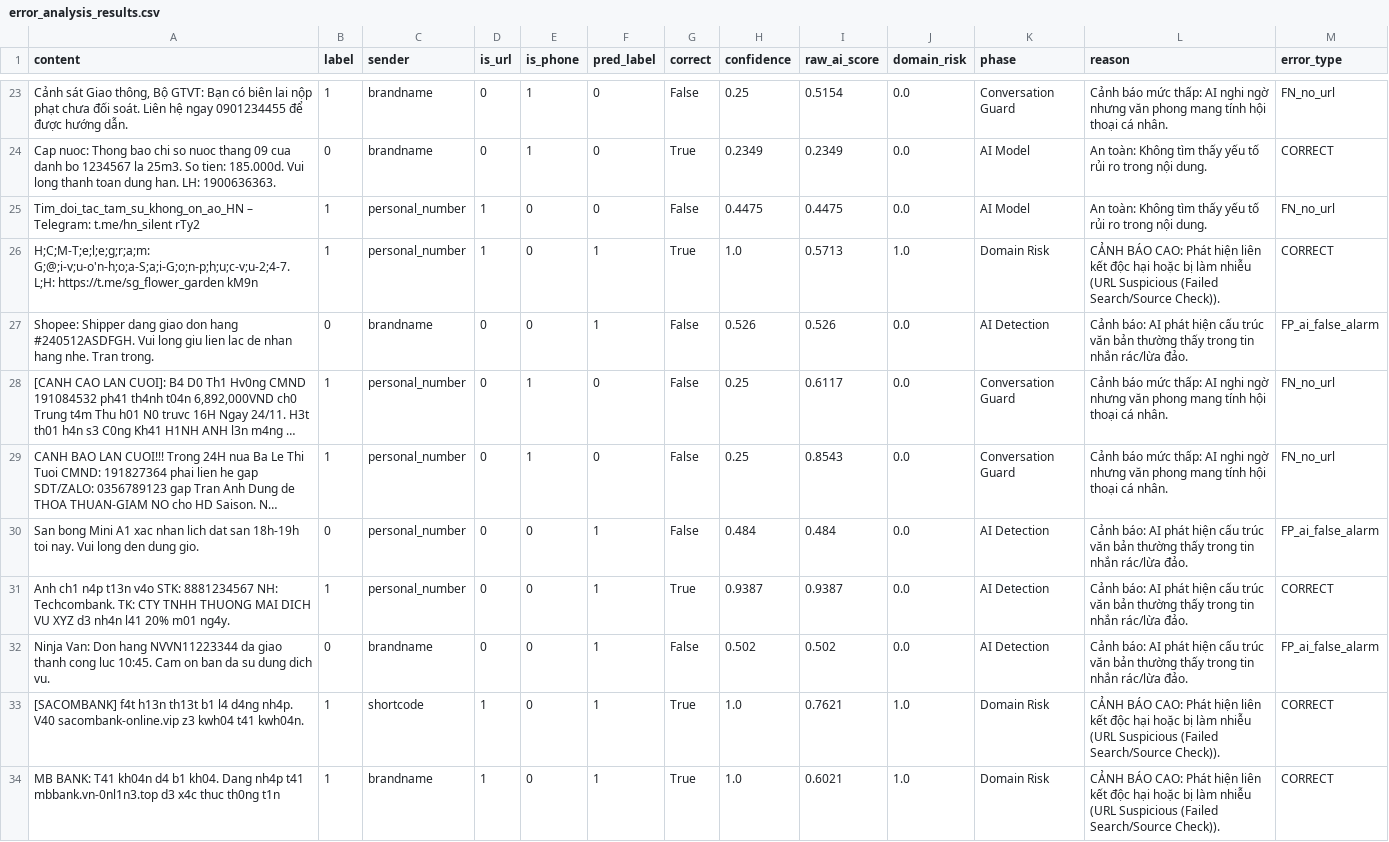
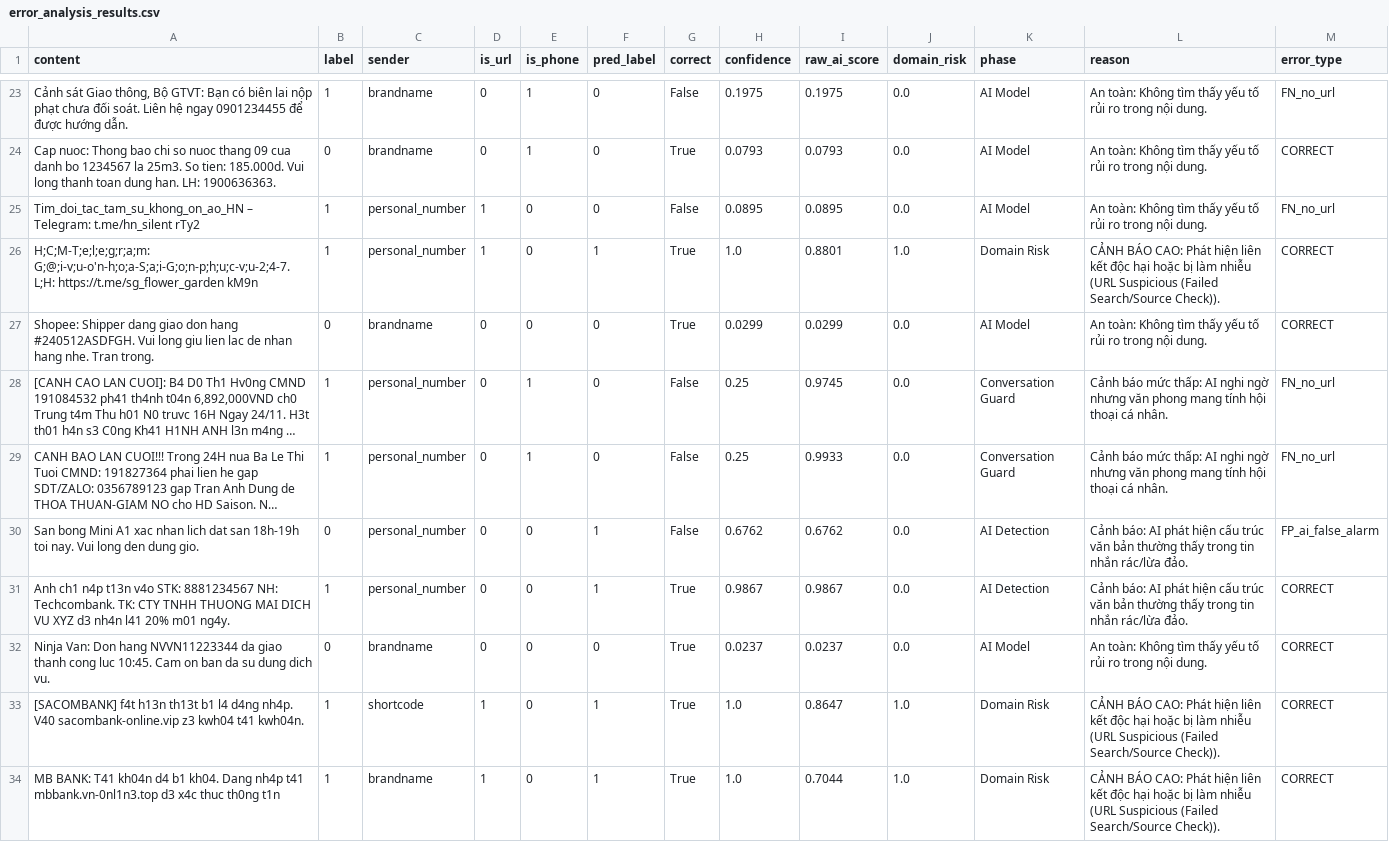
Before and after one commit to duynguyenhoang22/IE403_DoAnCuoiKy, a CSV file: Smishing/error_analysis_results.csv, drawn as a sheet; only a part is shown, gaps mark what is left out; long unchanged cells end in …; the diff covers the shown part only; the diff names each change by its address in the sheet, - before the commit and + after, or states it on an @@ line.

```diff
--- a/Smishing/error_analysis_results.csv
+++ b/Smishing/error_analysis_results.csv
-H23 (confidence): 0.25
+H23 (confidence): 0.1975
-I23 (raw_ai_score): 0.5154
+I23 (raw_ai_score): 0.1975
-K23 (phase): Conversation Guard
+K23 (phase): AI Model
-L23 (reason): Cảnh báo mức thấp: AI nghi ngờ nhưng văn phong mang tính hội thoại cá nhân.
+L23 (reason): An toàn: Không tìm thấy yếu tố rủi ro trong nội dung.
-H24 (confidence): 0.2349
+H24 (confidence): 0.0793
-I24 (raw_ai_score): 0.2349
+I24 (raw_ai_score): 0.0793
-H25 (confidence): 0.4475
+H25 (confidence): 0.0895
-I25 (raw_ai_score): 0.4475
+I25 (raw_ai_score): 0.0895
-I26 (raw_ai_score): 0.5713
+I26 (raw_ai_score): 0.8801
-F27 (pred_label): 1
+F27 (pred_label): 0
-G27 (correct): False
+G27 (correct): True
-H27 (confidence): 0.526
+H27 (confidence): 0.0299
-I27 (raw_ai_score): 0.526
+I27 (raw_ai_score): 0.0299
-K27 (phase): AI Detection
+K27 (phase): AI Model
-L27 (reason): Cảnh báo: AI phát hiện cấu trúc văn bản thường thấy trong tin nhắn rác/lừa đảo.
+L27 (reason): An toàn: Không tìm thấy yếu tố rủi ro trong nội dung.
-M27 (error_type): FP_ai_false_alarm
+M27 (error_type): CORRECT
-I28 (raw_ai_score): 0.6117
+I28 (raw_ai_score): 0.9745
-I29 (raw_ai_score): 0.8543
+I29 (raw_ai_score): 0.9933
-H30 (confidence): 0.484
+H30 (confidence): 0.6762
-I30 (raw_ai_score): 0.484
+I30 (raw_ai_score): 0.6762
-H31 (confidence): 0.9387
+H31 (confidence): 0.9867
-I31 (raw_ai_score): 0.9387
+I31 (raw_ai_score): 0.9867
-F32 (pred_label): 1
+F32 (pred_label): 0
-G32 (correct): False
+G32 (correct): True
-H32 (confidence): 0.502
+H32 (confidence): 0.0237
-I32 (raw_ai_score): 0.502
+I32 (raw_ai_score): 0.0237
-K32 (phase): AI Detection
+K32 (phase): AI Model
-L32 (reason): Cảnh báo: AI phát hiện cấu trúc văn bản thường thấy trong tin nhắn rác/lừa đảo.
+L32 (reason): An toàn: Không tìm thấy yếu tố rủi ro trong nội dung.
-M32 (error_type): FP_ai_false_alarm
+M32 (error_type): CORRECT
-I33 (raw_ai_score): 0.7621
+I33 (raw_ai_score): 0.8647
-I34 (raw_ai_score): 0.6021
+I34 (raw_ai_score): 0.7044
```
Also changed, not shown: 145 edited cells elsewhere in this file, data/dataset.csv, data/dataset_features.csv, 17 other files.
